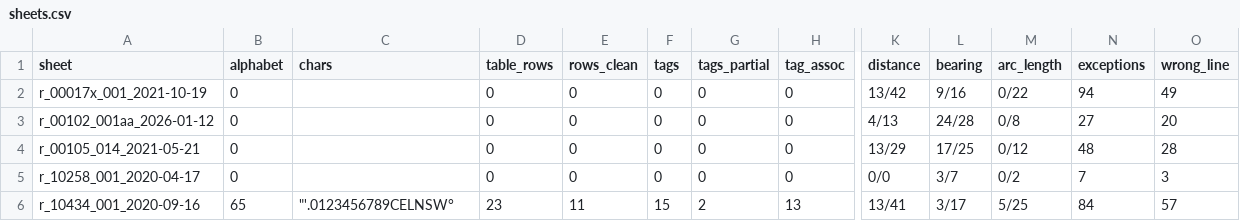
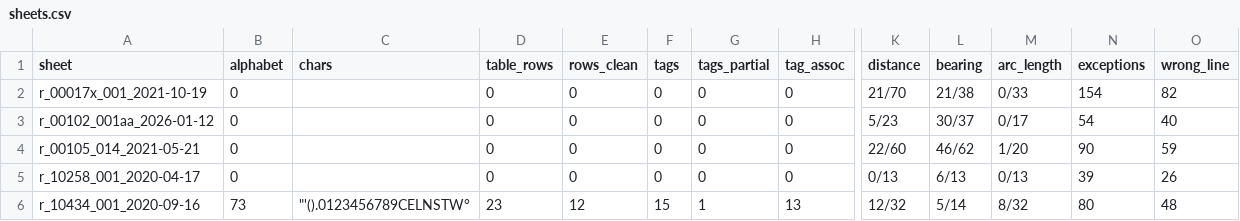
Before and after one commit to j-rmccrery/caltrans, a CSV file: spike/out/sheets.csv, drawn as a sheet; only a part is shown, gaps mark what is left out; the diff covers the shown part only; the diff names each change by its address in the sheet, - before the commit and + after, or states it on an @@ line.

```diff
--- a/spike/out/sheets.csv
+++ b/spike/out/sheets.csv
-K2 (distance): 13/42
+K2 (distance): 21/70
-L2 (bearing): 9/16
+L2 (bearing): 21/38
-M2 (arc_length): 0/22
+M2 (arc_length): 0/33
-N2 (exceptions): 94
+N2 (exceptions): 154
-O2 (wrong_line): 49
+O2 (wrong_line): 82
-K3 (distance): 4/13
+K3 (distance): 5/23
-L3 (bearing): 24/28
+L3 (bearing): 30/37
-M3 (arc_length): 0/8
+M3 (arc_length): 0/17
-N3 (exceptions): 27
+N3 (exceptions): 54
-O3 (wrong_line): 20
+O3 (wrong_line): 40
-K4 (distance): 13/29
+K4 (distance): 22/60
-L4 (bearing): 17/25
+L4 (bearing): 46/62
-M4 (arc_length): 0/12
+M4 (arc_length): 1/20
-N4 (exceptions): 48
+N4 (exceptions): 90
-O4 (wrong_line): 28
+O4 (wrong_line): 59
-K5 (distance): 0/0
+K5 (distance): 0/13
-L5 (bearing): 3/7
+L5 (bearing): 6/13
-M5 (arc_length): 0/2
+M5 (arc_length): 0/13
-N5 (exceptions): 7
+N5 (exceptions): 39
-O5 (wrong_line): 3
+O5 (wrong_line): 26
-B6 (alphabet): 65
+B6 (alphabet): 73
-C6 (chars): "'.0123456789CELNSW°
+C6 (chars): "'().0123456789CELNSTW°
-E6 (rows_clean): 11
+E6 (rows_clean): 12
-G6 (tags_partial): 2
+G6 (tags_partial): 1
-K6 (distance): 13/41
+K6 (distance): 12/32
-L6 (bearing): 3/17
+L6 (bearing): 5/14
-M6 (arc_length): 5/25
+M6 (arc_length): 8/32
-N6 (exceptions): 84
+N6 (exceptions): 80
-O6 (wrong_line): 57
+O6 (wrong_line): 48
```
Also changed, not shown: 13 edited cells elsewhere in this file, spike/out/checks.csv, spike/out/tags_checks.csv, 19 other files.
